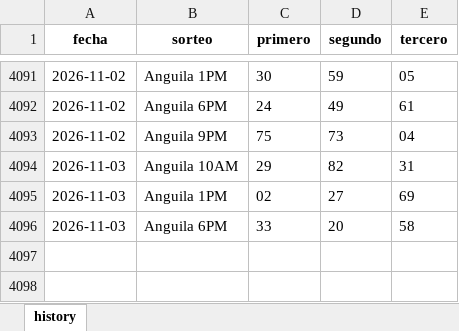
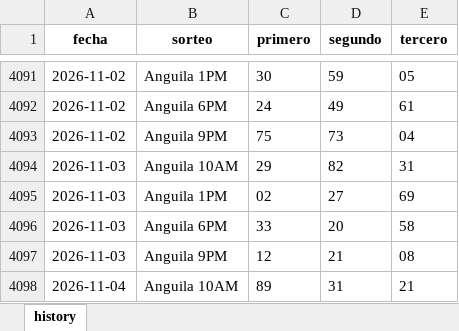
Before and after one commit to carbosota1/COMPARE, an Excel workbook: data/histories/Anguilla history.xlsx, sheet history, drawn as a sheet; only a part is shown, gaps mark what is left out; values as stored, in another font and other column widths than the file's, no borders; the diff names each change by its address in the sheet, - before the commit and + after, or states it on an @@ line.

Commit message:
Auto update histories + intraday analysis

```diff
--- a/data/histories/Anguilla history.xlsx (sheet history)
+++ b/data/histories/Anguilla history.xlsx (sheet history)
+row 4097: 2026-11-03 | Anguila 9PM | 12 | 21 | 08
+row 4098: 2026-11-04 | Anguila 10AM | 89 | 31 | 21
```
Also changed, not shown: data/histories/La nacional history.xlsx, 5 other files.
